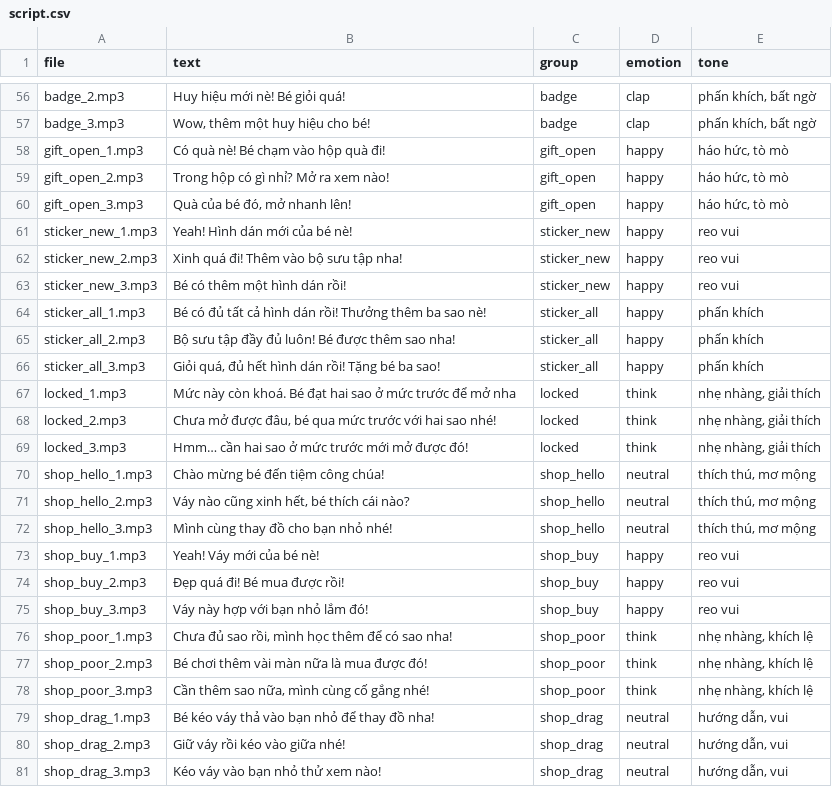
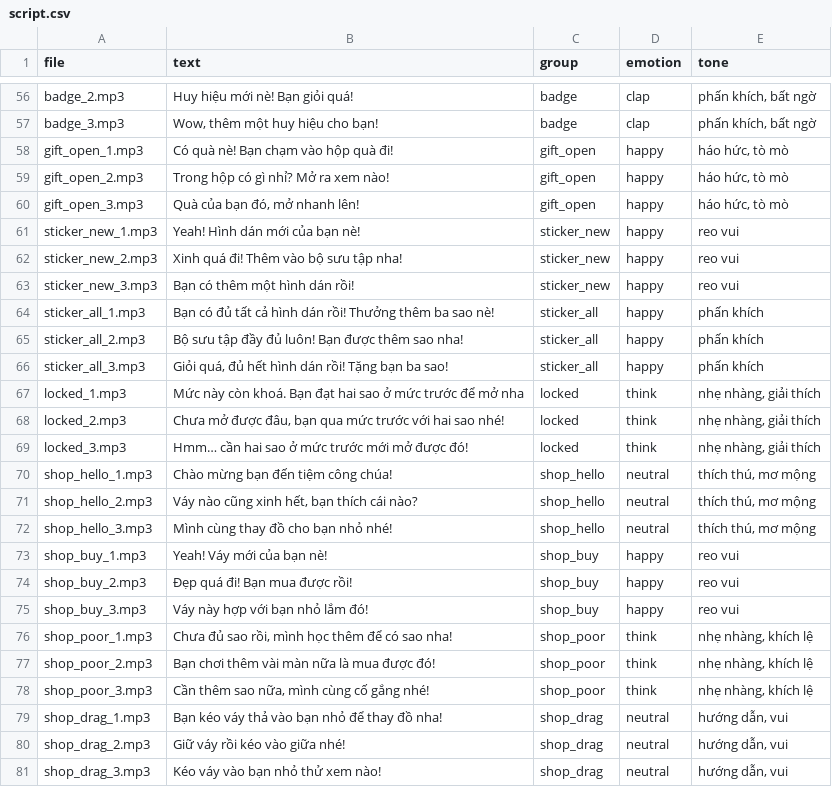
Before and after one commit to strongnguyen29/Minigames, a CSV file: audio/voice/script.csv, drawn as a sheet; only a part is shown, gaps mark what is left out; the diff covers the shown part only; the diff names each change by its address in the sheet, - before the commit and + after, or states it on an @@ line.

```diff
--- a/audio/voice/script.csv
+++ b/audio/voice/script.csv
-B56 (text): Huy hiệu mới nè! Bé giỏi quá!
+B56 (text): Huy hiệu mới nè! Bạn giỏi quá!
-B57 (text): Wow, thêm một huy hiệu cho bé!
+B57 (text): Wow, thêm một huy hiệu cho bạn!
-B58 (text): Có quà nè! Bé chạm vào hộp quà đi!
+B58 (text): Có quà nè! Bạn chạm vào hộp quà đi!
-B60 (text): Quà của bé đó, mở nhanh lên!
+B60 (text): Quà của bạn đó, mở nhanh lên!
-B61 (text): Yeah! Hình dán mới của bé nè!
+B61 (text): Yeah! Hình dán mới của bạn nè!
-B63 (text): Bé có thêm một hình dán rồi!
+B63 (text): Bạn có thêm một hình dán rồi!
-B64 (text): Bé có đủ…
+B64 (text): Bạn có đủ…
-B65 (text): …đủ luôn! Bé được thêm…
+B65 (text): …đủ luôn! Bạn được thêm…
-B66 (text): …rồi! Tặng bé ba sao!
+B66 (text): …rồi! Tặng bạn ba sao!
-B67 (text): …còn khoá. Bé đạt hai…
+B67 (text): …còn khoá. Bạn đạt hai…
-B68 (text): …được đâu, bé qua mức…
+B68 (text): …được đâu, bạn qua mức…
-B70 (text): Chào mừng bé đến tiệm công chúa!
+B70 (text): Chào mừng bạn đến tiệm công chúa!
-B71 (text): Váy nào cũng xinh hết, bé thích cái nào?
+B71 (text): Váy nào cũng xinh hết, bạn thích cái nào?
-B73 (text): Yeah! Váy mới của bé nè!
+B73 (text): Yeah! Váy mới của bạn nè!
-B74 (text): Đẹp quá đi! Bé mua được rồi!
+B74 (text): Đẹp quá đi! Bạn mua được rồi!
-B77 (text): Bé chơi thêm vài màn nữa là mua được đó!
+B77 (text): Bạn chơi thêm vài màn nữa là mua được đó!
-B79 (text): Bé kéo váy thả vào bạn nhỏ để thay đồ nha!
+B79 (text): Bạn kéo váy thả vào bạn nhỏ để thay đồ nha!
```
Also changed, not shown: 48 edited cells elsewhere in this file, 11 other files.
